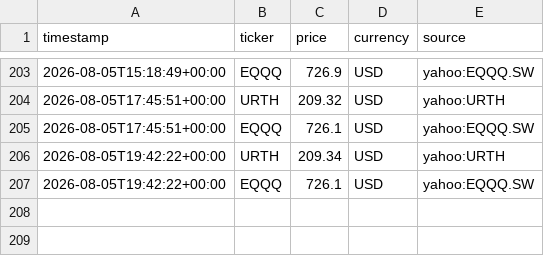
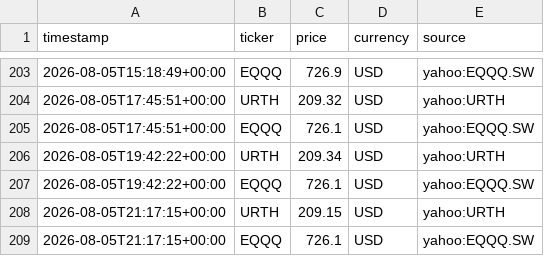
Before and after one commit to Hammy-K/stock-prices, a CSV file: price_log.csv, drawn as a sheet; only a part is shown, gaps mark what is left out; the diff names each change by its address in the sheet, - before the commit and + after, or states it on an @@ line.

Commit message:
price check 2026-08-05 21:17 UTC

```diff
--- a/price_log.csv
+++ b/price_log.csv
+row 208: 2026-08-05T21:17:15+00:00 | URTH | 209.15 | USD | yahoo:URTH
+row 209: 2026-08-05T21:17:15+00:00 | EQQQ | 726.1 | USD | yahoo:EQQQ.SW
```
